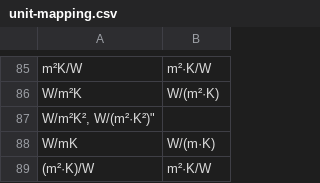
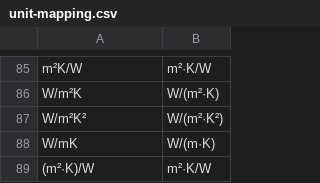
Before and after one commit to buildingSMART/bSDD, a CSV file: DataFiles/unit-mapping.csv, drawn as a sheet; only a part is shown, gaps mark what is left out; removed rows and columns are numbered as before the commit, all else as after; the diff names each change by its address in the sheet, - before the commit and + after, or states it on an @@ line.

Commit message:
Fix missing double quote

```diff
--- a/DataFiles/unit-mapping.csv
+++ b/DataFiles/unit-mapping.csv
-row 87: W/m²K², W/(m²·K²)"
+row 87: W/m²K² | W/(m²·K²)
```
